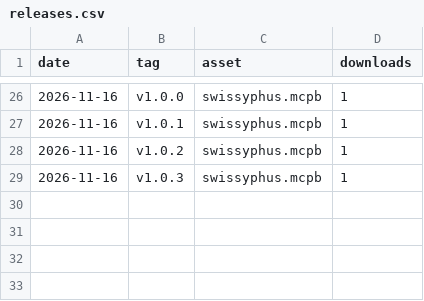
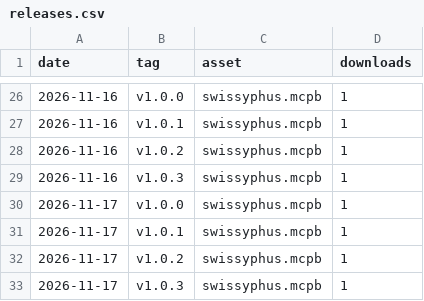
Before and after one commit to cwellbournewood/swissyphus, a CSV file: releases.csv, drawn as a sheet; only a part is shown, gaps mark what is left out.

```diff
--- a/releases.csv
+++ b/releases.csv
@@ -29 +29,5 @@ date,tag,asset,downloads
 2026-11-16,v1.0.3,swissyphus.mcpb,1
+2026-11-17,v1.0.0,swissyphus.mcpb,1
+2026-11-17,v1.0.1,swissyphus.mcpb,1
+2026-11-17,v1.0.2,swissyphus.mcpb,1
+2026-11-17,v1.0.3,swissyphus.mcpb,1
```
Also changed, not shown: npm.csv, 2 other files.
